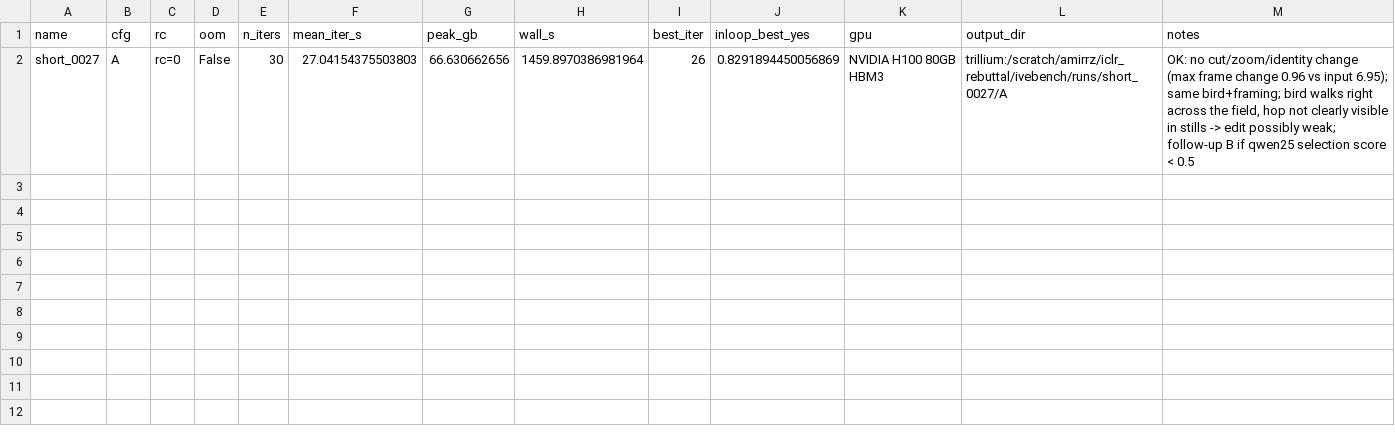
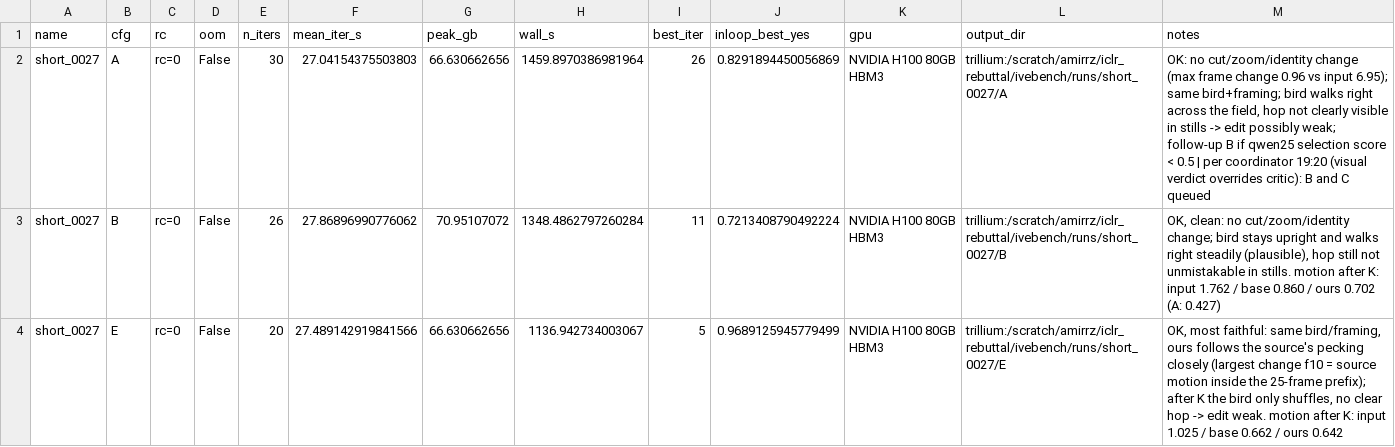
Before and after one commit to amirhossein-razlighi/Sound_Sparks_Motion, a CSV file: results_trillium/ivebench/runs.csv, drawn as a sheet.

```diff
--- a/results_trillium/ivebench/runs.csv
+++ b/results_trillium/ivebench/runs.csv
@@ -1,2 +1,4 @@
 name,cfg,rc,oom,n_iters,mean_iter_s,peak_gb,wall_s,best_iter,inloop_best_yes,gpu,output_dir,notes
-short_0027,A,rc=0,False,30,27.04154375503803,66.630662656,1459.8970386981964,26,0.8291894450056869,NVIDIA H100 80GB HBM3,trillium:/scratch/amirrz/iclr_rebuttal/ivebench/runs/short_0027/A,"OK: no cut/zoom/identity change (max frame change 0.96 vs input 6.95); same bird+framing; bird walks right across the field, hop not clearly visible in stills -> edit possibly weak; follow-up B if qwen25 selection score < 0.5"
+short_0027,A,rc=0,False,30,27.04154375503803,66.630662656,1459.8970386981964,26,0.8291894450056869,NVIDIA H100 80GB HBM3,trillium:/scratch/amirrz/iclr_rebuttal/ivebench/runs/short_0027/A,"OK: no cut/zoom/identity change (max frame change 0.96 vs input 6.95); same bird+framing; bird walks right across the field, hop not clearly visible in stills -> edit possibly weak; follow-up B if qwen25 selection score < 0.5 | per coordinator 19:20 (visual verdict overrides critic): B and C queued"
+short_0027,B,rc=0,False,26,27.86896990776062,70.95107072,1348.4862797260284,11,0.7213408790492224,NVIDIA H100 80GB HBM3,trillium:/scratch/amirrz/iclr_rebuttal/ivebench/runs/short_0027/B,"OK, clean: no cut/zoom/identity change; bird stays upright and walks right steadily (plausible), hop still not unmistakable in stills. motion after K: input 1.762 / base 0.860 / ours 0.702 (A: 0.427)"
+short_0027,E,rc=0,False,20,27.489142919841566,66.630662656,1136.942734003067,5,0.9689125945779499,NVIDIA H100 80GB HBM3,trillium:/scratch/amirrz/iclr_rebuttal/ivebench/runs/short_0027/E,"OK, most faithful: same bird/framing, ours follows the source's pecking closely (largest change f10 = source motion inside the 25-frame prefix); after K the bird only shuffles, no clear hop -> edit weak. motion after K: input 1.025 / base 0.662 / ours 0.642"
```
Also changed, not shown: 3 other files.
